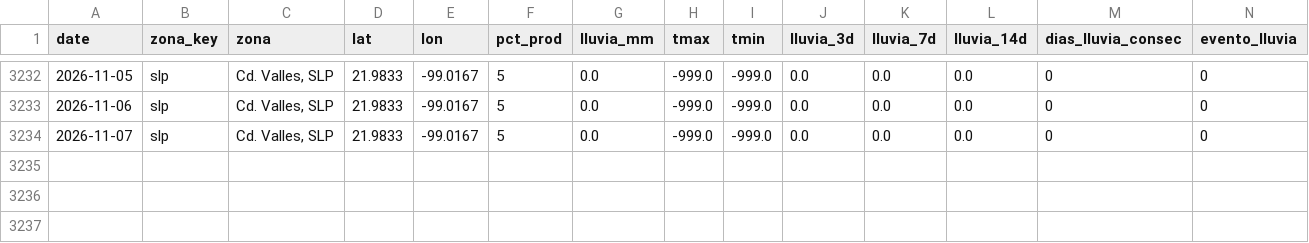
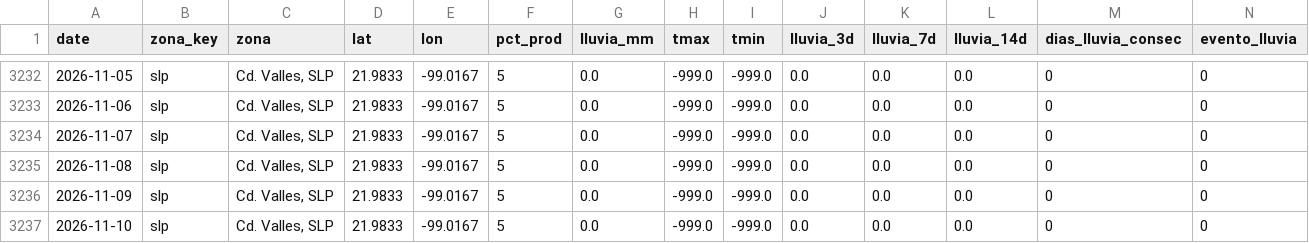
Before and after one commit to savic14/lime_intel, a CSV file: data/processed/lluvia_slp.csv, drawn as a sheet; only a part is shown, gaps mark what is left out; the diff names each change by its address in the sheet, - before the commit and + after, or states it on an @@ line.

```diff
--- a/data/processed/lluvia_slp.csv
+++ b/data/processed/lluvia_slp.csv
+row 3235: 2026-11-08 | slp | Cd. Valles, SLP | 21.9833 | -99.0167 | 5 | 0.0 | -999.0 | -999.0 | 0.0 | 0.0 | 0.0 | 0 | 0
+row 3236: 2026-11-09 | slp | Cd. Valles, SLP | 21.9833 | -99.0167 | 5 | 0.0 | -999.0 | -999.0 | 0.0 | 0.0 | 0.0 | 0 | 0
+row 3237: 2026-11-10 | slp | Cd. Valles, SLP | 21.9833 | -99.0167 | 5 | 0.0 | -999.0 | -999.0 | 0.0 | 0.0 | 0.0 | 0 | 0
```
Also changed, not shown: data/processed/lluvia_mtt.csv, data/processed/lluvia_tabasco.csv, 7 other files.
